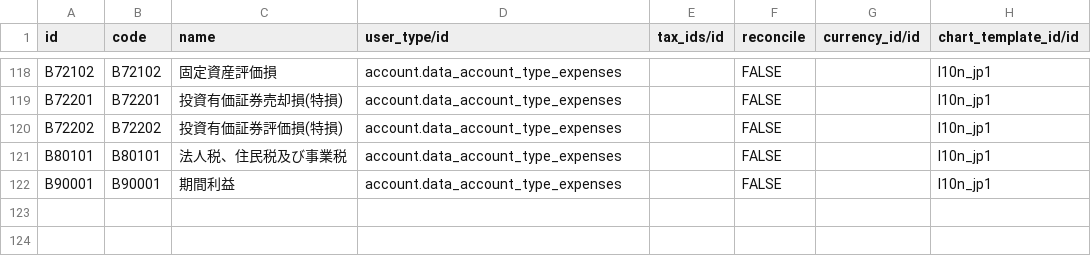
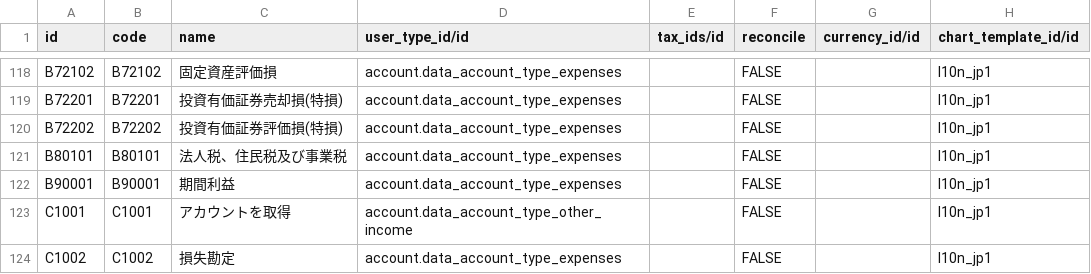
Before and after one commit to beronoel/odoo, a CSV file: addons/l10n_jp/data/account.account.template.csv, drawn as a sheet; only a part is shown, gaps mark what is left out; the diff names each change by its address in the sheet, - before the commit and + after, or states it on an @@ line.

Commit message:
[FIX]set all l10n_* false,set gain/loss account some other fixes

```diff
--- a/addons/l10n_jp/data/account.account.template.csv
+++ b/addons/l10n_jp/data/account.account.template.csv
-D1: user_type/id
+D1: user_type_id/id
+row 123: C1001 | C1001 | アカウントを取得 | account.data_account_type_other_income |  | FALSE |  | l10n_jp1
+row 124: C1002 | C1002 | 損失勘定 | account.data_account_type_expenses |  | FALSE |  | l10n_jp1
```
Also changed, not shown: 14 other files.
